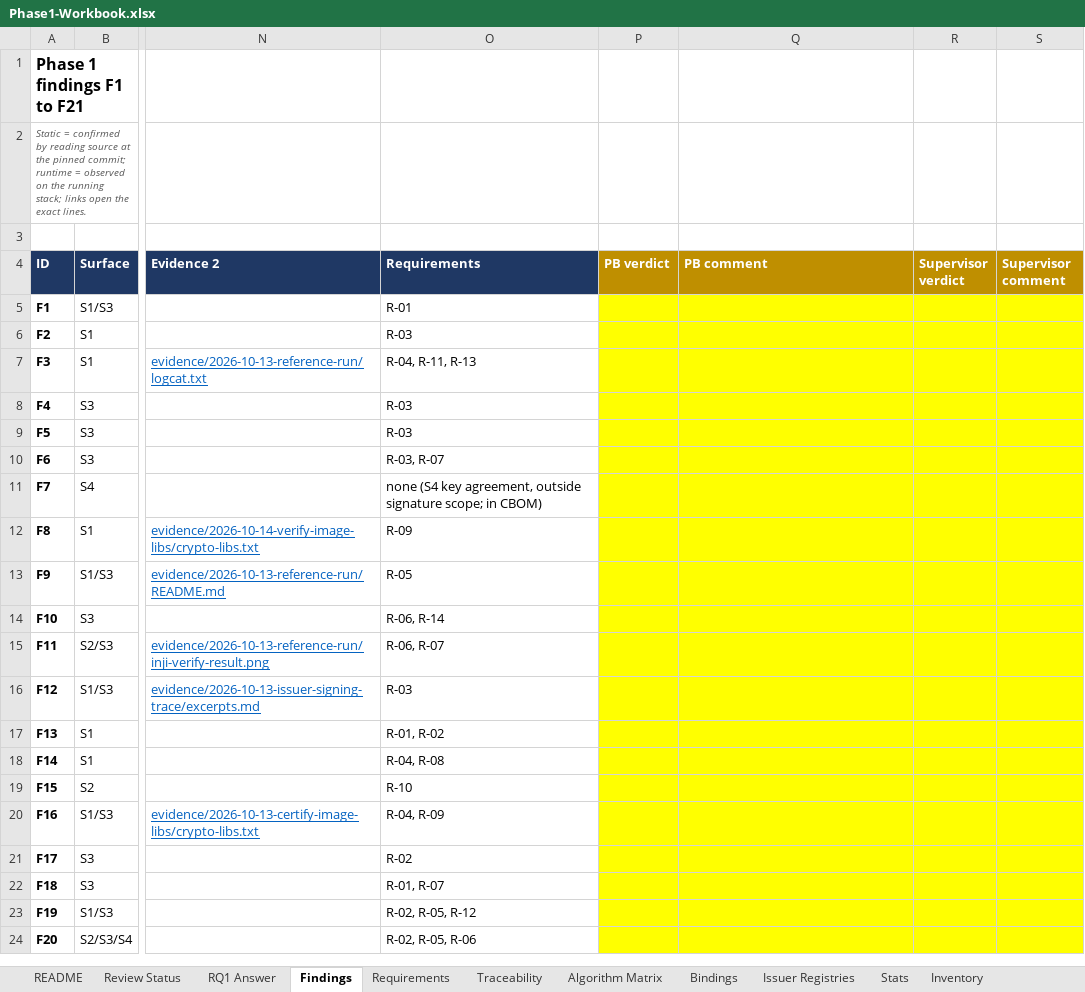
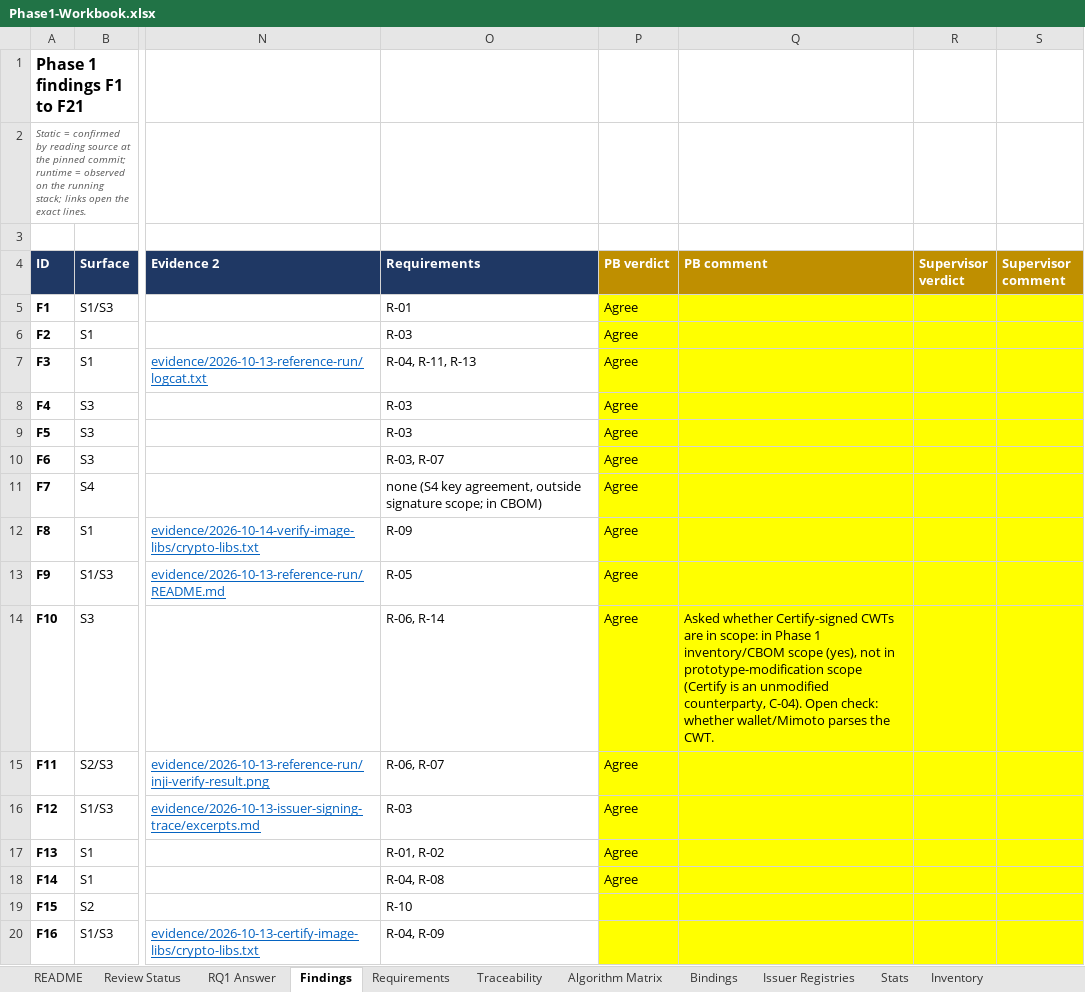
Before and after one commit to prazwal1/crypto-agile-ssi, an Excel workbook: docs/phase1/Phase1-Workbook.xlsx, sheet Findings, drawn as a sheet; only a part is shown, gaps mark what is left out; the shorter side is filled out with more unchanged rows; values as stored, in another font and other column widths than the file's, no borders; the diff names each change by its address in the sheet, - before the commit and + after, or states it on an @@ line.

Commit message:
D-01 decided (C-14): baseline Ed25519/ES256/RS256; seed PB verdicts F1-F14 (Agree) from findings-discussion chat into workbook

```diff
--- a/docs/phase1/Phase1-Workbook.xlsx (sheet Findings)
+++ b/docs/phase1/Phase1-Workbook.xlsx (sheet Findings)
-P5:P18 (PB verdict): (empty)
+P5:P18 (PB verdict): Agree
-Q14 (PB comment): (empty)
+Q14 (PB comment): Asked whether Certify-signed CWTs are in scope: in Phase 1 inventory/CBOM scope (yes), not in prototype-modification scope (Certify is an unmodified counterparty, C-04). Open check: whether wallet/Mimoto parses the CWT.
```
Also changed, not shown: sheet Decisions, sheet Activity Log, 4 other files.
